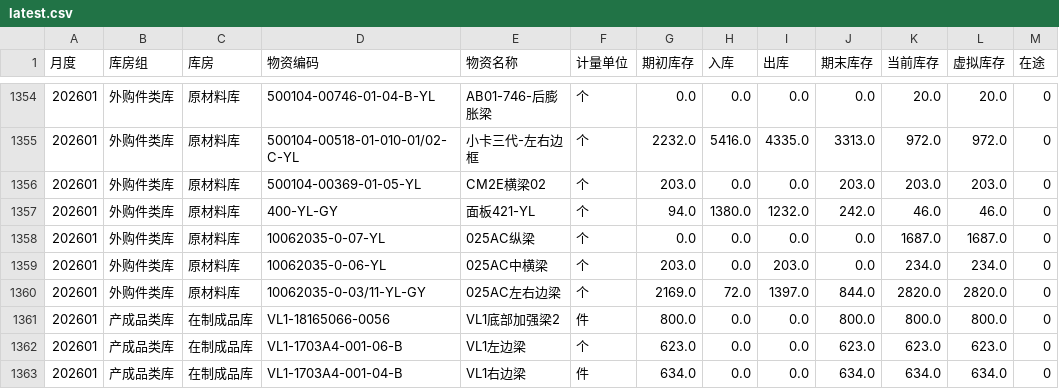
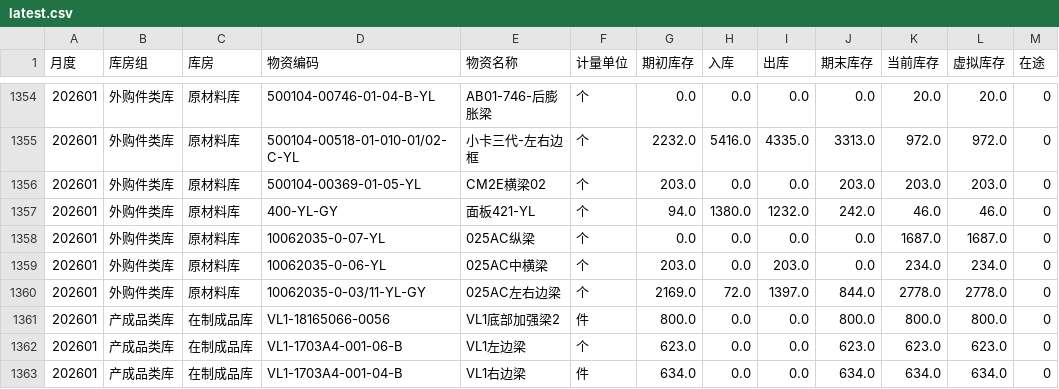
Before and after one commit to A1rChina/Kimi, a CSV file: data/excel_export/warehouse_ledger/latest.csv, drawn as a sheet; only a part is shown, gaps mark what is left out; the diff covers the shown part only.

```diff
--- a/data/excel_export/warehouse_ledger/latest.csv
+++ b/data/excel_export/warehouse_ledger/latest.csv
@@ -1359,3 +1359,3 @@
 202601,外购件类库,原材料库,10062035-0-06-YL,025AC中横梁,个,203.0,0.0,203.0,0.0,234.0,234.0,0
-202601,外购件类库,原材料库,10062035-0-03/11-YL-GY,025AC左右边梁,个,2169.0,72.0,1397.0,844.0,2820.0,2820.0,0
+202601,外购件类库,原材料库,10062035-0-03/11-YL-GY,025AC左右边梁,个,2169.0,72.0,1397.0,844.0,2778.0,2778.0,0
 202601,产成品类库,在制成品库,VL1-18165066-0056,VL1底部加强梁2,件,800.0,0.0,0.0,800.0,800.0,800.0,0
```
Also changed, not shown: 12 edited cells elsewhere in this file, data/excel_export/warehouse_detail/latest.csv, 32 other files.
